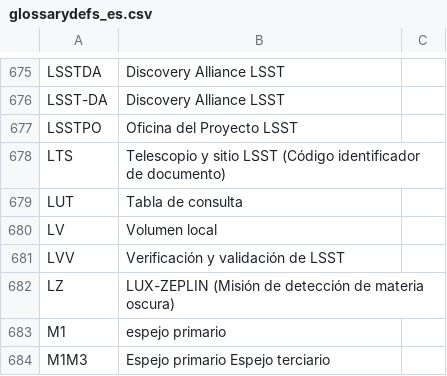
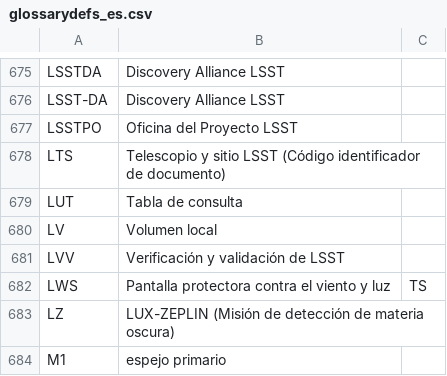
Before and after one commit to lsst/lsst-texmf, a CSV file: etc/glossarydefs_es.csv, drawn as a sheet; only a part is shown, gaps mark what is left out; the shorter side is filled out with more unchanged rows.

```diff
--- a/etc/glossarydefs_es.csv
+++ b/etc/glossarydefs_es.csv
@@ -681,2 +681,3 @@ LV,Volumen local,
 LVV,Verificación y validación de LSST,
+LWS,"Pantalla protectora contra el viento y luz ",TS
 LZ,LUX-ZEPLIN (Misión de detección de materia oscura),
```
Also changed, not shown: etc/glossarydefs.csv.
